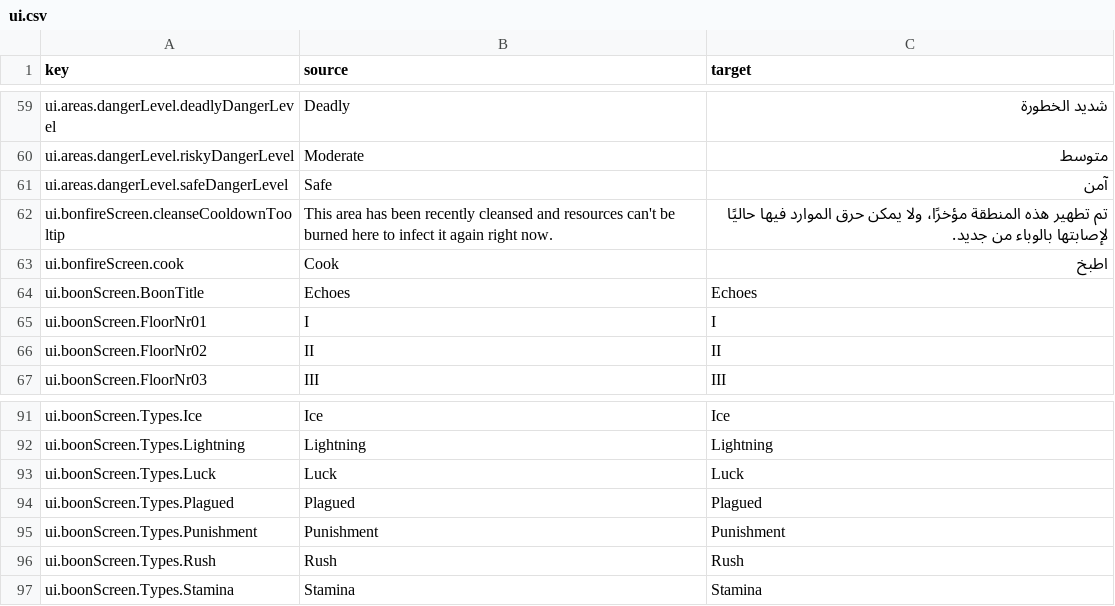
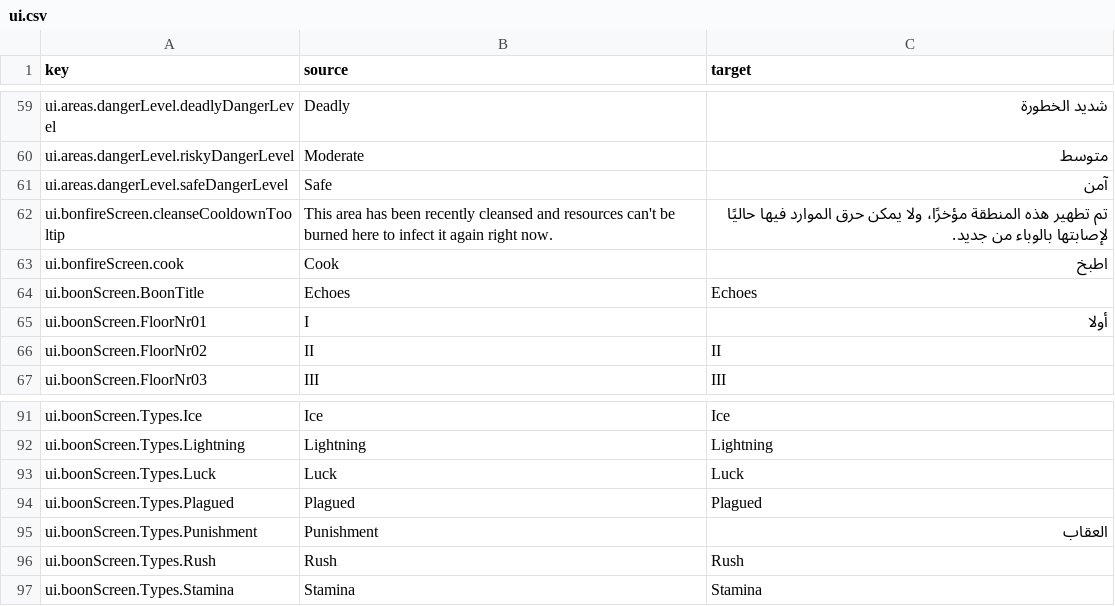
Before and after one commit to 2Pz/NoRestForTheWicked-Arabic, a CSV file: translations/ar/ui.csv, drawn as a sheet; only a part is shown, gaps mark what is left out; the diff names each change by its address in the sheet, - before the commit and + after, or states it on an @@ line.

Commit message:
New translations ui.csv (Arabic)
[ci skip]

```diff
--- a/translations/ar/ui.csv
+++ b/translations/ar/ui.csv
-C65 (target): I
+C65 (target): أولا
-C95 (target): Punishment
+C95 (target): العقاب
```
